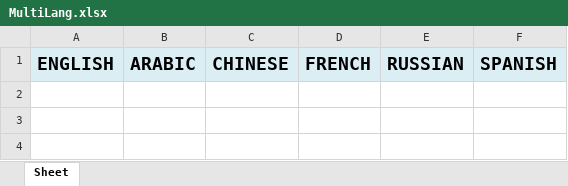
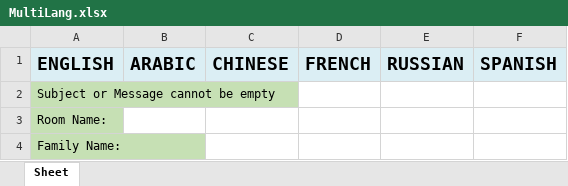
Before and after one commit to aniketk33/Python, an Excel workbook: MultiLang.xlsx, sheet Sheet, drawn as a sheet; values as stored, in another font and other column widths than the file's, no borders; the diff names each change by its address in the sheet, - before the commit and + after, or states it on an @@ line.

Commit message:
minor fixes

```diff
--- a/MultiLang.xlsx (sheet Sheet)
+++ b/MultiLang.xlsx (sheet Sheet)
+row 2: Subject or Message cannot be empty
+row 3: Room Name:
+row 4: Family Name:
```
